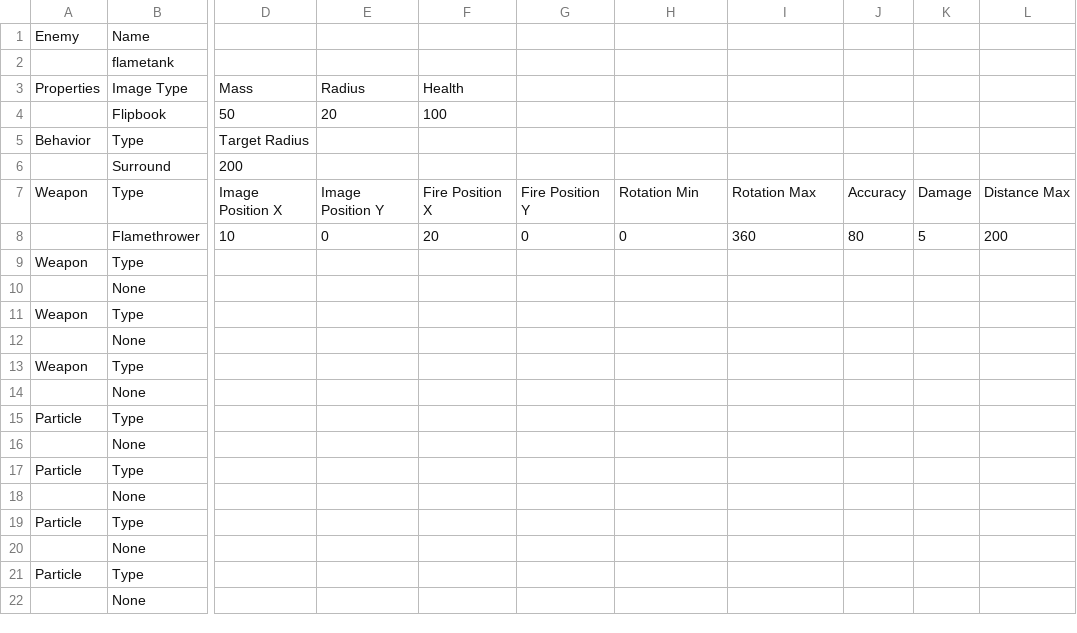
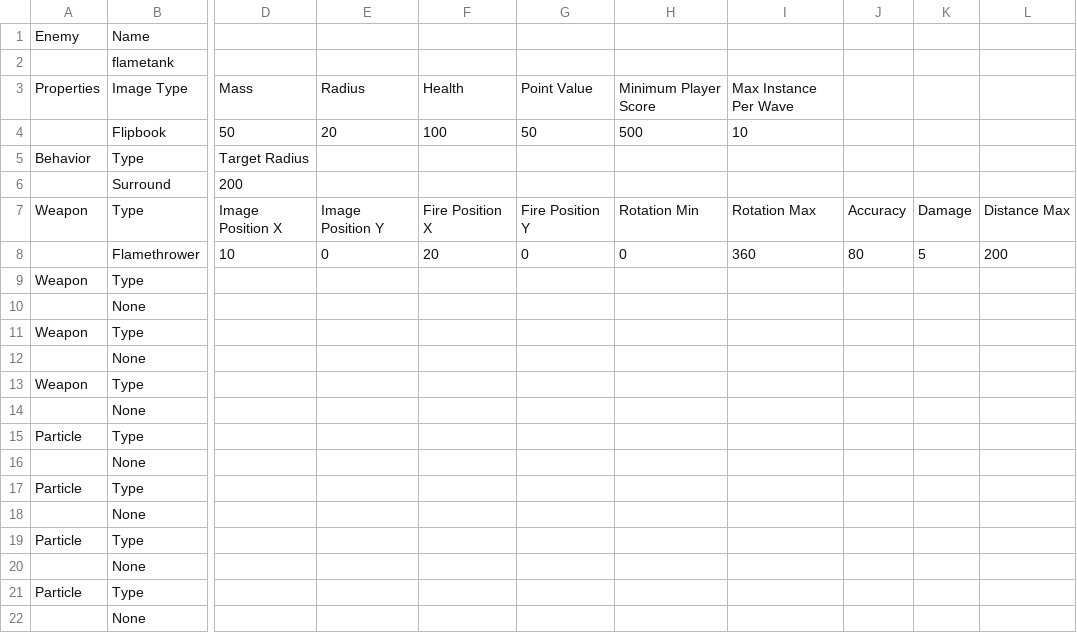
Before and after one commit to sdetwiler/pammo, a CSV file: data/enemies/flameTank.csv, drawn as a sheet; only a part is shown, gaps mark what is left out; the diff names each change by its address in the sheet, - before the commit and + after, or states it on an @@ line.

```diff
--- a/data/enemies/flameTank.csv
+++ b/data/enemies/flameTank.csv
-G3: (empty)
+G3: Point Value
-H3: (empty)
+H3: Minimum Player Score
-I3: (empty)
+I3: Max Instance Per Wave
-G4: (empty)
+G4: 50
-H4: (empty)
+H4: 500
-I4: (empty)
+I4: 10
```
Also changed, not shown: data/enemies/bigBoy.csv, data/enemies/torpedo.csv, 10 other files.
